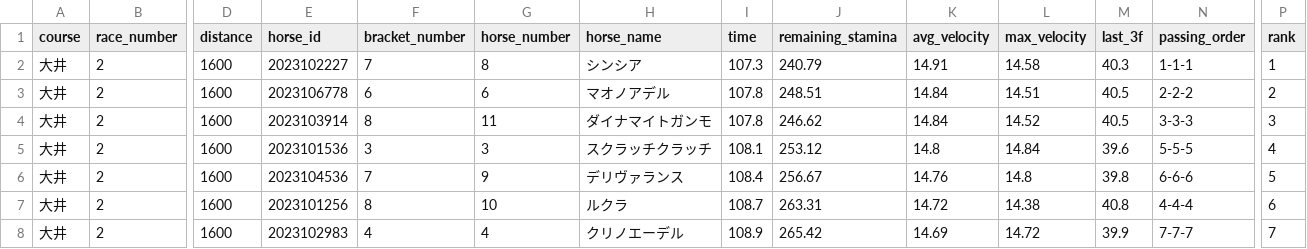
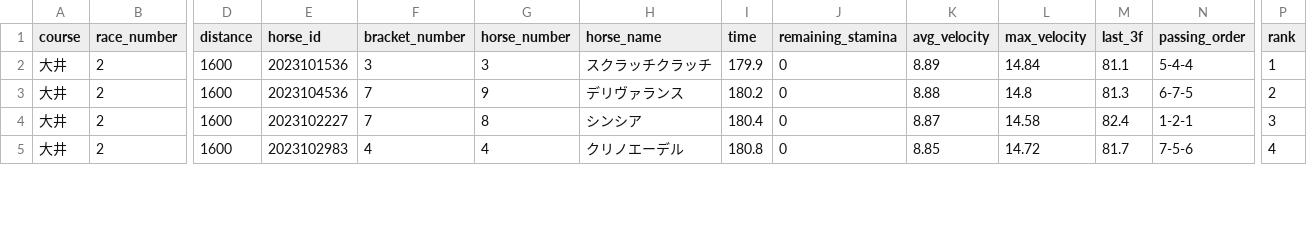
Before and after one commit to My-Game-Manage/NKSimulator, a CSV file: results/simulation_20260325.csv, drawn as a sheet; only a part is shown, gaps mark what is left out; removed rows and columns are numbered as before the commit, all else as after; rows hold the shown columns only; the diff covers the shown part only; the diff names each change by its address in the sheet, - before the commit and + after, or states it on an @@ line.

```diff
--- a/results/simulation_20260325.csv
+++ b/results/simulation_20260325.csv
-row 2: 大井 | 2 | 1600 | 2023102227 | 7 | 8 | シンシア | 107.3 | 240.79 | 14.91 | 14.58 | 40.3 | 1-1-1 | 1
-row 3: 大井 | 2 | 1600 | 2023106778 | 6 | 6 | マオノアデル | 107.8 | 248.51 | 14.84 | 14.51 | 40.5 | 2-2-2 | 2
-row 4: 大井 | 2 | 1600 | 2023103914 | 8 | 11 | ダイナマイトガンモ | 107.8 | 246.62 | 14.84 | 14.52 | 40.5 | 3-3-3 | 3
-I2 (time): 108.1
+I2 (time): 179.9
-J2 (remaining_stamina): 253.12
+J2 (remaining_stamina): 0
-K2 (avg_velocity): 14.8
+K2 (avg_velocity): 8.89
-M2 (last_3f): 39.6
+M2 (last_3f): 81.1
-N2 (passing_order): 5-5-5
+N2 (passing_order): 5-4-4
-P2 (rank): 4
+P2 (rank): 1
-I3 (time): 108.4
+I3 (time): 180.2
-J3 (remaining_stamina): 256.67
+J3 (remaining_stamina): 0
-K3 (avg_velocity): 14.76
+K3 (avg_velocity): 8.88
-M3 (last_3f): 39.8
+M3 (last_3f): 81.3
-N3 (passing_order): 6-6-6
+N3 (passing_order): 6-7-5
-P3 (rank): 5
+P3 (rank): 2
-E4 (horse_id): 2023101256
+E4 (horse_id): 2023102227
-F4 (bracket_number): 8
+F4 (bracket_number): 7
-G4 (horse_number): 10
+G4 (horse_number): 8
-H4 (horse_name): ルクラ
+H4 (horse_name): シンシア
-I4 (time): 108.7
+I4 (time): 180.4
-J4 (remaining_stamina): 263.31
+J4 (remaining_stamina): 0
-K4 (avg_velocity): 14.72
+K4 (avg_velocity): 8.87
-L4 (max_velocity): 14.38
+L4 (max_velocity): 14.58
-M4 (last_3f): 40.8
+M4 (last_3f): 82.4
-N4 (passing_order): 4-4-4
+N4 (passing_order): 1-2-1
-P4 (rank): 6
+P4 (rank): 3
-I5 (time): 108.9
+I5 (time): 180.8
-J5 (remaining_stamina): 265.42
+J5 (remaining_stamina): 0
-K5 (avg_velocity): 14.69
+K5 (avg_velocity): 8.85
-M5 (last_3f): 39.9
+M5 (last_3f): 81.7
-N5 (passing_order): 7-7-7
+N5 (passing_order): 7-5-6
-P5 (rank): 7
+P5 (rank): 4
```
Also changed, not shown: 3 added rows and 19 edited cells elsewhere in this file.
